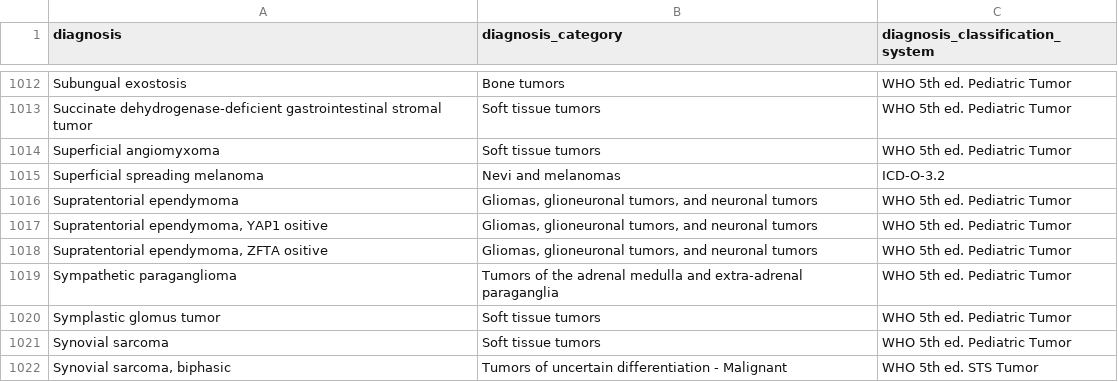
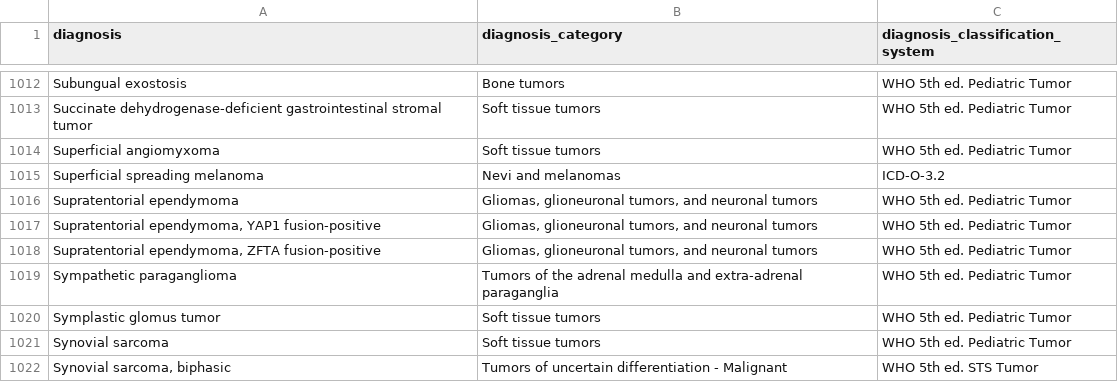
Before and after one commit to CBIIT/ChildhoodCancerDataInitiative-Prefect_Pipeline, a TSV file: docs/uniqDx2Dx_cat.tsv, drawn as a sheet; only a part is shown, gaps mark what is left out.

```diff
--- a/docs/uniqDx2Dx_cat.tsv
+++ b/docs/uniqDx2Dx_cat.tsv
@@ -1016,4 +1016,4 @@ Superficial spreading melanoma	Nevi and melanomas	ICD-O-3.2
 Supratentorial ependymoma	Gliomas, glioneuronal tumors, and neuronal tumors	WHO 5th ed. Pediatric Tumor
-Supratentorial ependymoma, YAP1 ositive	Gliomas, glioneuronal tumors, and neuronal tumors	WHO 5th ed. Pediatric Tumor
-Supratentorial ependymoma, ZFTA ositive	Gliomas, glioneuronal tumors, and neuronal tumors	WHO 5th ed. Pediatric Tumor
+Supratentorial ependymoma, YAP1 fusion-positive	Gliomas, glioneuronal tumors, and neuronal tumors	WHO 5th ed. Pediatric Tumor
+Supratentorial ependymoma, ZFTA fusion-positive	Gliomas, glioneuronal tumors, and neuronal tumors	WHO 5th ed. Pediatric Tumor
 Sympathetic paraganglioma	Tumors of the adrenal medulla and extra-adrenal paraganglia	WHO 5th ed. Pediatric Tumor
```
